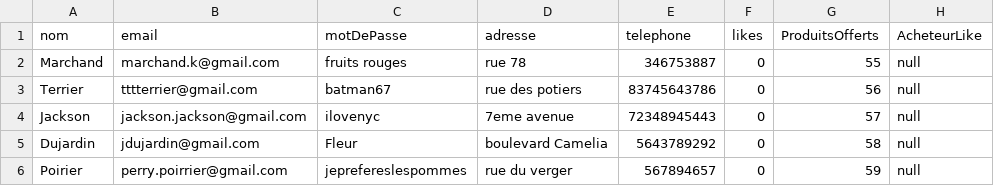
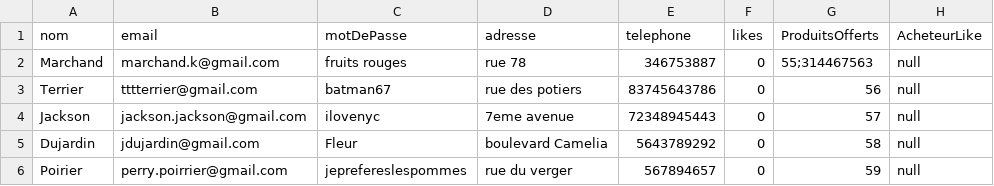
Before and after one commit to Puissance4/Devoir, a CSV file: Implementation/UniShopV2/Revendeurs.csv, drawn as a sheet.

```diff
--- a/Implementation/UniShopV2/Revendeurs.csv
+++ b/Implementation/UniShopV2/Revendeurs.csv
@@ -1,3 +1,3 @@
 nom,email,motDePasse,adresse,telephone,likes,ProduitsOfferts,AcheteurLike
-Marchand,marchand.k@gmail.com,fruits rouges,rue 78,346753887,0,55,null
+Marchand,marchand.k@gmail.com,fruits rouges,rue 78,346753887,0,55;314467563,null
 Terrier,tttterrier@gmail.com,batman67,rue des potiers,83745643786,0,56,null
```
Also changed, not shown: Implementation/UniShopV2/Produits.csv, 50 other files.
